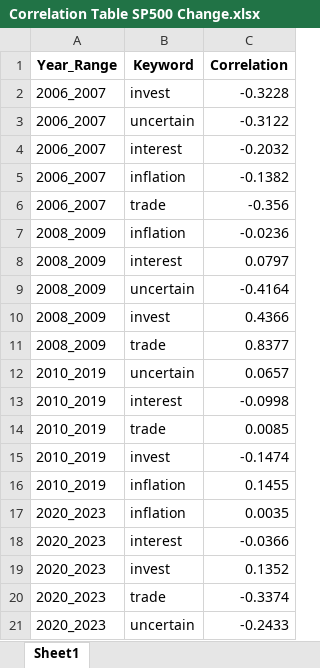
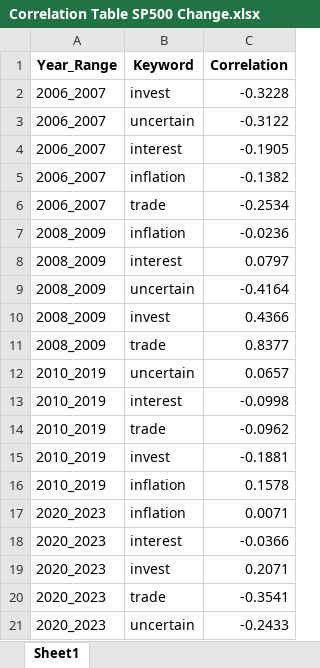
Before and after one commit to KyleNabors/Finance-ML-Modeling, an Excel workbook: Models/Fed Models/Four Models/Correlation Table/Correlation Table SP500 Change.xlsx, sheet Sheet1, drawn as a sheet; values as stored, in another font and other column widths than the file's, no borders; the diff names each change by its address in the sheet, - before the commit and + after, or states it on an @@ line.

```diff
--- a/Models/Fed Models/Four Models/Correlation Table/Correlation Table SP500 Change.xlsx (sheet Sheet1)
+++ b/Models/Fed Models/Four Models/Correlation Table/Correlation Table SP500 Change.xlsx (sheet Sheet1)
-C4 (Correlation): -0.2032
+C4 (Correlation): -0.1905
-C6 (Correlation): -0.356
+C6 (Correlation): -0.2534
-C14 (Correlation): 0.0085
+C14 (Correlation): -0.0962
-C15 (Correlation): -0.1474
+C15 (Correlation): -0.1881
-C16 (Correlation): 0.1455
+C16 (Correlation): 0.1578
-C17 (Correlation): 0.0035
+C17 (Correlation): 0.0071
-C19 (Correlation): 0.1352
+C19 (Correlation): 0.2071
-C20 (Correlation): -0.3374
+C20 (Correlation): -0.3541
```
Also changed, not shown: Models/Fed Models/Four Models/Correlation Table/Correlation Table Fed Funds.xlsx, Models/Fed Models/Four Models/Correlation Table/Correlation Table SP500.xlsx, 40 other files.
